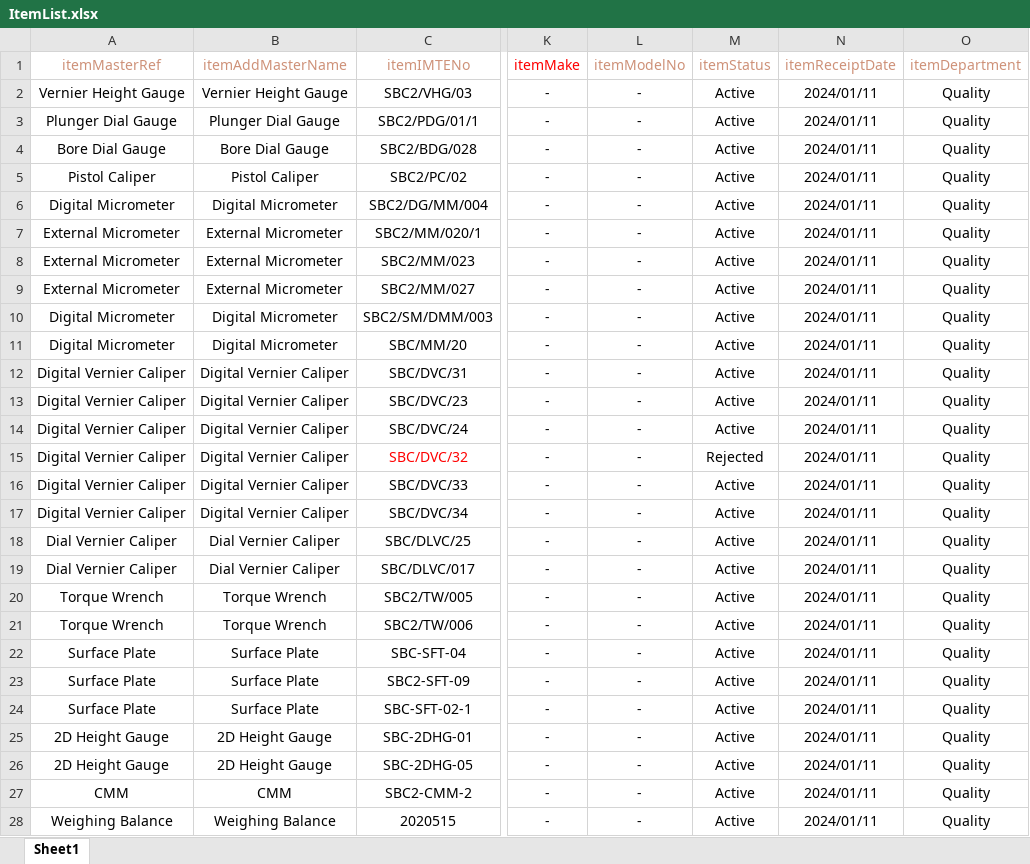
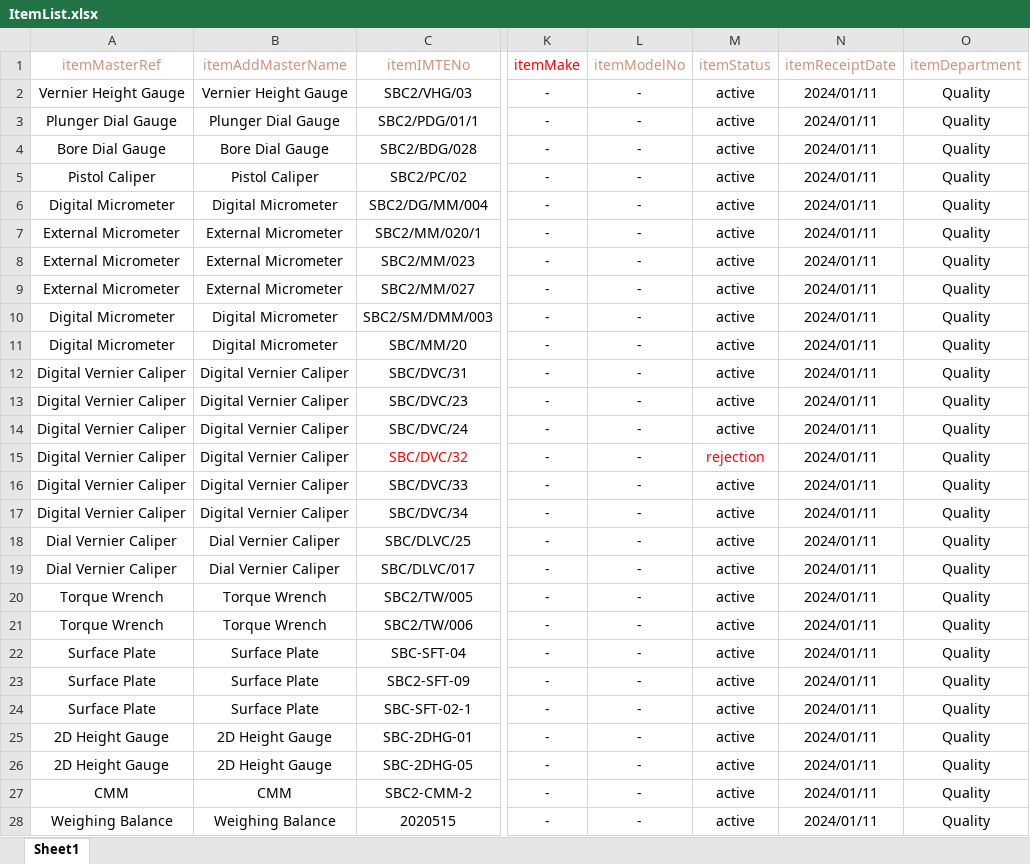
Before and after one commit to srubesh204/MetricProject, an Excel workbook: reference/Sri Balaji/ItemList.xlsx, sheet Sheet1, drawn as a sheet; only a part is shown, gaps mark what is left out; values as stored, in another font and other column widths than the file's, no borders; the diff covers the shown part only; the diff names each change by its address in the sheet, - before the commit and + after, or states it on an @@ line.

```diff
--- a/reference/Sri Balaji/ItemList.xlsx (sheet Sheet1)
+++ b/reference/Sri Balaji/ItemList.xlsx (sheet Sheet1)
-M2:M14 (itemStatus): Active
+M2:M14 (itemStatus): active
-M15 (itemStatus): Rejected
+M15 (itemStatus): rejection
-M15 text colour: black
+M15 text colour: #FF0000
-M16:M28 (itemStatus): Active
+M16:M28 (itemStatus): active
```
Also changed, not shown: 8 edited cells and cell formats elsewhere in this sheet, 1 other file.
